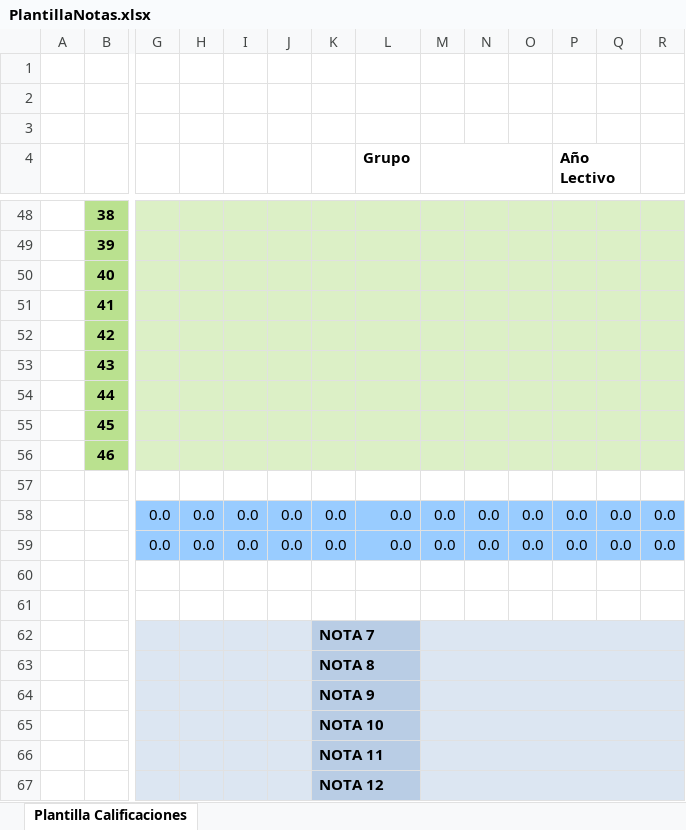
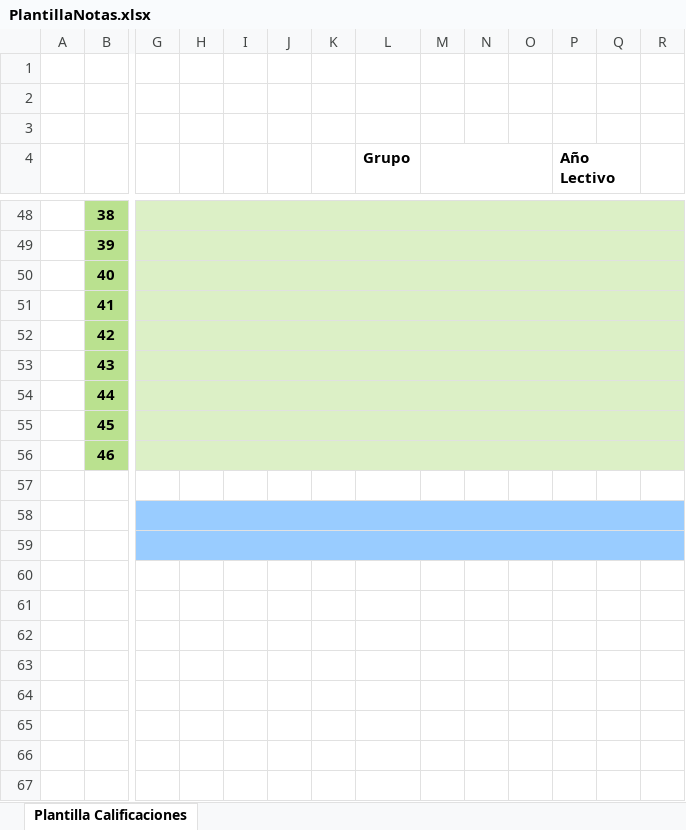
Before and after one commit to AstarotHart/NotaApp, an Excel workbook: pages/plantillas/PlantillaNotas.xlsx, sheet Plantilla Calificaciones, drawn as a sheet; only a part is shown, gaps mark what is left out; values as stored, in another font and other column widths than the file's, no borders; charts and pictures and conditional formats not drawn; removed rows and columns are numbered as before the commit, all else as after; rows hold the shown columns only; the diff covers the shown part only; the diff names each change by its address in the sheet, - before the commit and + after, or states it on an @@ line.

Commit message:
Plantilla Excel New 100%

```diff
--- a/pages/plantillas/PlantillaNotas.xlsx (sheet Plantilla Calificaciones)
+++ b/pages/plantillas/PlantillaNotas.xlsx (sheet Plantilla Calificaciones)
+G48:R48 merged
+G49:R49 merged
+G50:R50 merged
+G51:R51 merged
+G52:R52 merged
+G53:R53 merged
+G54:R54 merged
+G55:R55 merged
+G56:R56 merged
-row 58:  |  | 0.0 | 0.0 | 0.0 | 0.0 | 0.0 | 0.0 | 0.0 | 0.0 | 0.0 | 0.0 | 0.0 | 0.0
-row 59:  |  | 0.0 | 0.0 | 0.0 | 0.0 | 0.0 | 0.0 | 0.0 | 0.0 | 0.0 | 0.0 | 0.0 | 0.0
-row 58: (empty)
+row 58: (empty)
-G58:R59 fill: none
+G58:R59 fill: #99CCFF
+G58:R58 merged
-row 59: (empty)
+row 59: (empty)
+G59:R59 merged
-row 62:  |  |  |  |  |  | NOTA 7
-row 63:  |  |  |  |  |  | NOTA 8
-row 64:  |  |  |  |  |  | NOTA 9
-row 65:  |  |  |  |  |  | NOTA 10
-row 66:  |  |  |  |  |  | NOTA 11
-row 67:  |  |  |  |  |  | NOTA 12
```
Also changed, not shown: 12 edited cells, cell formats and merged cells elsewhere in this sheet, formulas that keep their value, charts or pictures, 3 other files.
